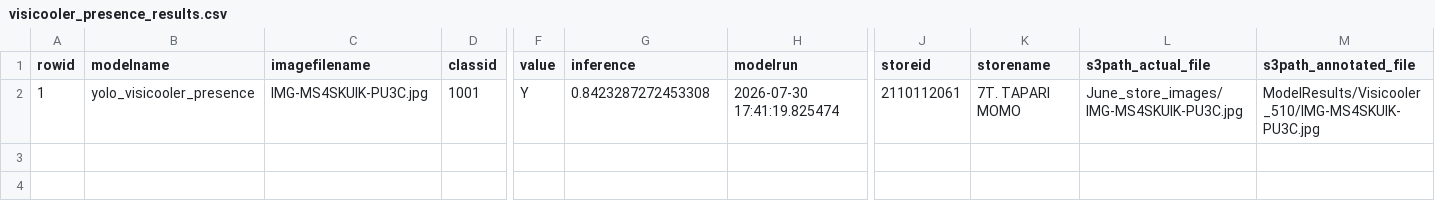
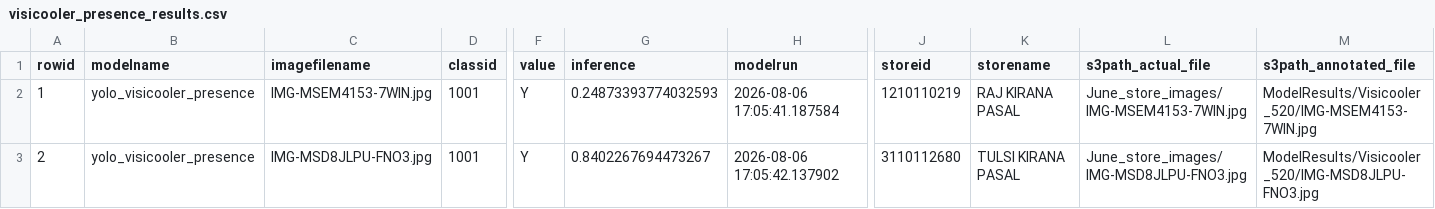
Before and after one commit to Thanushya-work/Grounding_Dino, a CSV file: outputs/visicooler_presence_results.csv, drawn as a sheet; only a part is shown, gaps mark what is left out; rows hold the shown columns only; the diff names each change by its address in the sheet, - before the commit and + after, or states it on an @@ line.

```diff
--- a/outputs/visicooler_presence_results.csv
+++ b/outputs/visicooler_presence_results.csv
-C2 (imagefilename): IMG-MS4SKUIK-PU3C.jpg
+C2 (imagefilename): IMG-MSEM4153-7WIN.jpg
-G2 (inference): 0.8423287272453308
+G2 (inference): 0.24873393774032593
-H2 (modelrun): 2026-07-30 17:41:19.825474
+H2 (modelrun): 2026-08-06 17:05:41.187584
-J2 (storeid): 2110112061
+J2 (storeid): 1210110219
-K2 (storename): 7T. TAPARI MOMO
+K2 (storename): RAJ KIRANA PASAL
-L2 (s3path_actual_file): June_store_images/IMG-MS4SKUIK-PU3C.jpg
+L2 (s3path_actual_file): June_store_images/IMG-MSEM4153-7WIN.jpg
-M2 (s3path_annotated_file): ModelResults/Visicooler_510/IMG-MS4SKUIK-PU3C.jpg
+M2 (s3path_annotated_file): ModelResults/Visicooler_520/IMG-MSEM4153-7WIN.jpg
+row 3: 2 | yolo_visicooler_presence | IMG-MSD8JLPU-FNO3.jpg | 1001 | Y | 0.8402267694473267 | 2026-08-06 17:05:42.137902 | 3110112680 | TULSI KIRANA PASAL | June_store_images/IMG-MSD8JLPU-FNO3.jpg | ModelResults/Visicooler_520/IMG-MSD8JLPU-FNO3.jpg
```
Also changed, not shown: outputs/yolo_analysis_results.csv, 35 other files.
